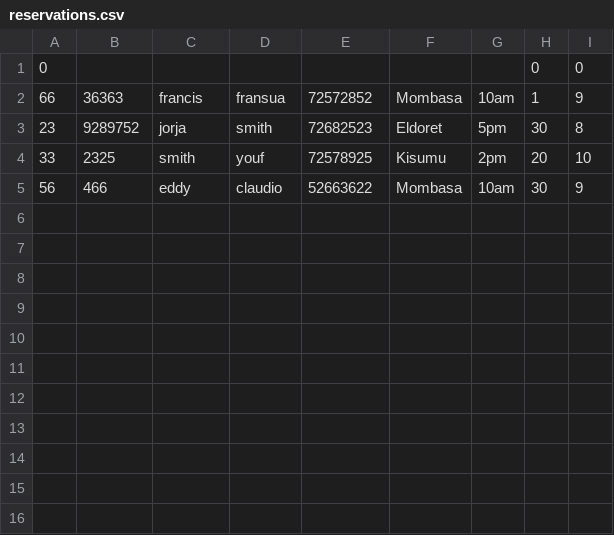
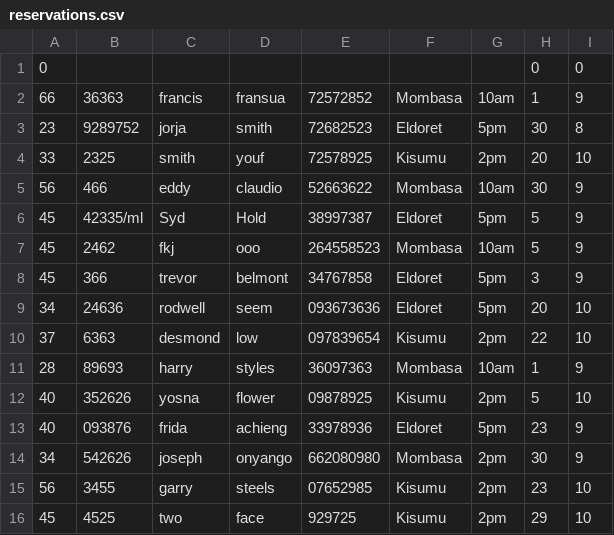
Before and after one commit to cecvl/Airline-Ticket-Booking-System, a CSV file: reservations.csv, drawn as a sheet.

```diff
--- a/reservations.csv
+++ b/reservations.csv
@@ -5 +5,12 @@
 56,466,eddy,claudio,52663622,Mombasa,10am,30,9
+45,42335/ml,Syd,Hold,38997387,Eldoret,5pm,5,9
+45,2462,fkj,ooo,264558523,Mombasa,10am,5,9
+45,366,trevor,belmont,34767858,Eldoret,5pm,3,9
+34,24636,rodwell,seem,093673636,Eldoret,5pm,20,10
+37,6363,desmond,low,097839654,Kisumu,2pm,22,10
+28,89693,harry,styles,36097363,Mombasa,10am,1,9
+40,352626,yosna,flower,09878925,Kisumu,2pm,5,10
+40,093876,frida,achieng,33978936,Eldoret,5pm,23,9
+34,542626,joseph,onyango,662080980,Mombasa,2pm,30,9
+56,3455,garry,steels,07652985,Kisumu,2pm,23,10
+45,4525,two,face,929725,Kisumu,2pm,29,10
```
Also changed, not shown: onewaybooking.csv, twowaybooking.csv, 3 other files.
